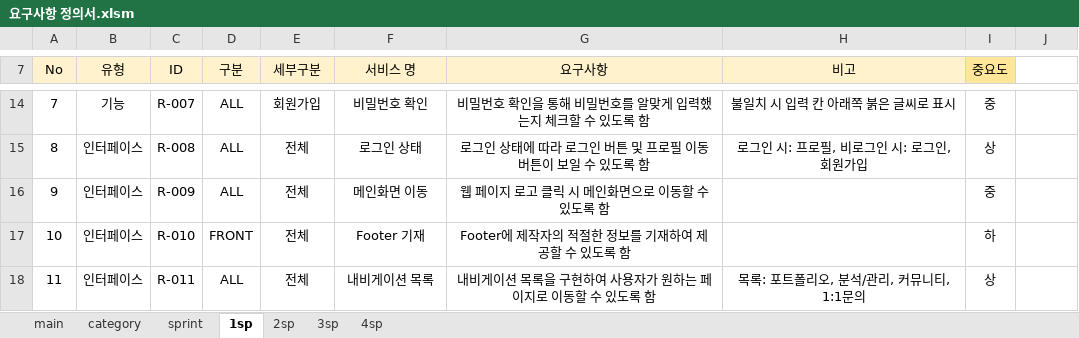
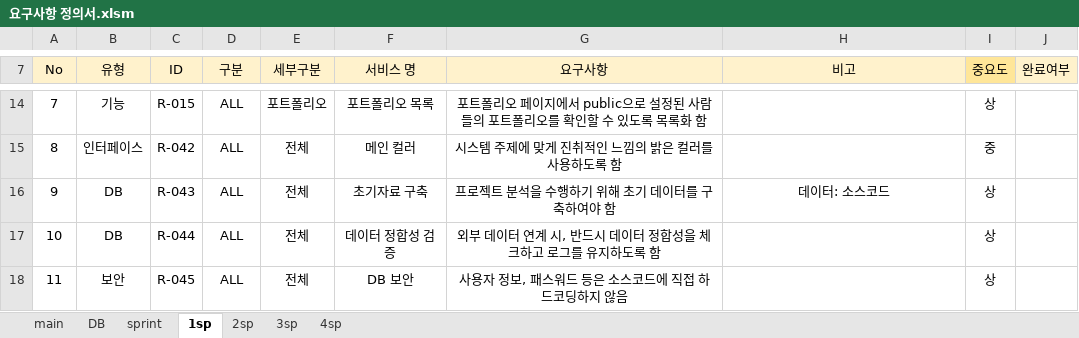
Before and after one commit to kpuce2022CD/Centum, an Excel workbook: document/요구사항 정의서.xlsm, sheet 1sp, drawn as a sheet; only a part is shown, gaps mark what is left out; values as stored, in another font and other column widths than the file's, no borders; the diff covers the shown part only; the diff names each change by its address in the sheet, - before the commit and + after, or states it on an @@ line.

```diff
--- a/document/요구사항 정의서.xlsm (sheet 1sp)
+++ b/document/요구사항 정의서.xlsm (sheet 1sp)
-sheet tab: category
+sheet tab: DB
-J7: (empty)
+J7: 완료여부
-J7 fill: none
+J7 fill: #FFF2CC
-C14 (ID): R-007
+C14 (ID): R-015
-E14 (세부구분): 회원가입
+E14 (세부구분): 포트폴리오
-F14 (서비스 명): 비밀번호 확인
+F14 (서비스 명): 포트폴리오 목록
-G14 (요구사항): 비밀번호 확인을 통해 비밀번호를 알맞게 입력했는지 체크할 수 있도록 함
+G14 (요구사항): 포트폴리오 페이지에서 public으로 설정된 사람들의 포트폴리오를 확인할 수 있도록 목록화 함
-H14 (비고): 불일치 시 입력 칸 아래쪽 붉은 글씨로 표시
+H14 (비고): (empty)
-I14 (중요도): 중
+I14 (중요도): 상
-C15 (ID): R-008
+C15 (ID): R-042
-F15 (서비스 명): 로그인 상태
+F15 (서비스 명): 메인 컬러
-G15 (요구사항): 로그인 상태에 따라 로그인 버튼 및 프로필 이동 버튼이 보일 수 있도록 함
+G15 (요구사항): 시스템 주제에 맞게 진취적인 느낌의 밝은 컬러를 사용하도록 함
-H15 (비고): 로그인 시: 프로필, 비로그인 시: 로그인, 회원가입
+H15 (비고): (empty)
-I15 (중요도): 상
+I15 (중요도): 중
-B16:B17 (유형): 인터페이스
+B16:B17 (유형): DB
-C16 (ID): R-009
+C16 (ID): R-043
-F16 (서비스 명): 메인화면 이동
+F16 (서비스 명): 초기자료 구축
-G16 (요구사항): 웹 페이지 로고 클릭 시 메인화면으로 이동할 수 있도록 함
+G16 (요구사항): 프로젝트 분석을 수행하기 위해 초기 데이터를 구축하여야 함
-H16 (비고): (empty)
+H16 (비고): 데이터: 소스코드
-I16 (중요도): 중
+I16 (중요도): 상
-C17 (ID): R-010
+C17 (ID): R-044
-D17 (구분): FRONT
+D17 (구분): ALL
-F17 (서비스 명): Footer 기재
+F17 (서비스 명): 데이터 정합성 검증
-G17 (요구사항): Footer에 제작자의 적절한 정보를 기재하여 제공할 수 있도록 함
+G17 (요구사항): 외부 데이터 연계 시, 반드시 데이터 정합성을 체크하고 로그를 유지하도록 함
-I17 (중요도): 하
+I17 (중요도): 상
-B18 (유형): 인터페이스
+B18 (유형): 보안
-C18 (ID): R-011
+C18 (ID): R-045
-F18 (서비스 명): 내비게이션 목록
+F18 (서비스 명): DB 보안
-G18 (요구사항): 내비게이션 목록을 구현하여 사용자가 원하는 페이지로 이동할 수 있도록 함
+G18 (요구사항): 사용자 정보, 패스워드 등은 소스코드에 직접 하드코딩하지 않음
-H18 (비고): 목록: 포트폴리오, 분석/관리, 커뮤니티, 1:1문의
+H18 (비고): (empty)
```
Also changed, not shown: 38 edited cells elsewhere in this sheet, sheet sprint, sheet 3sp, sheet 2sp, sheet main, sheet DB, sheet 4sp, charts or pictures.
